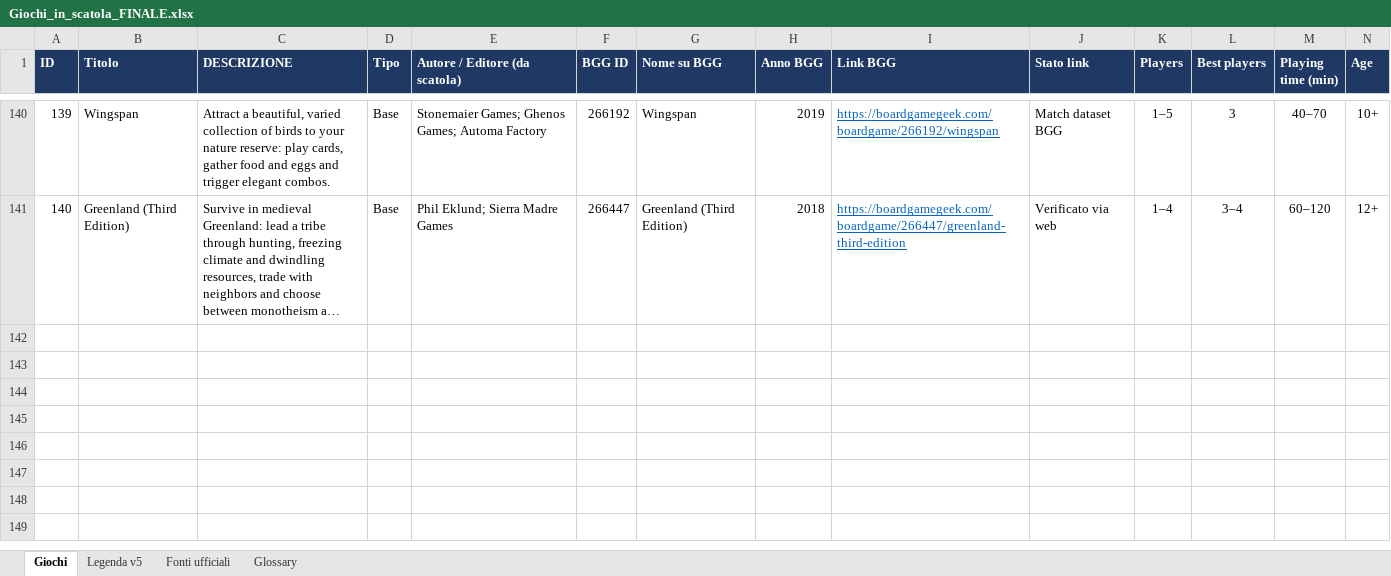
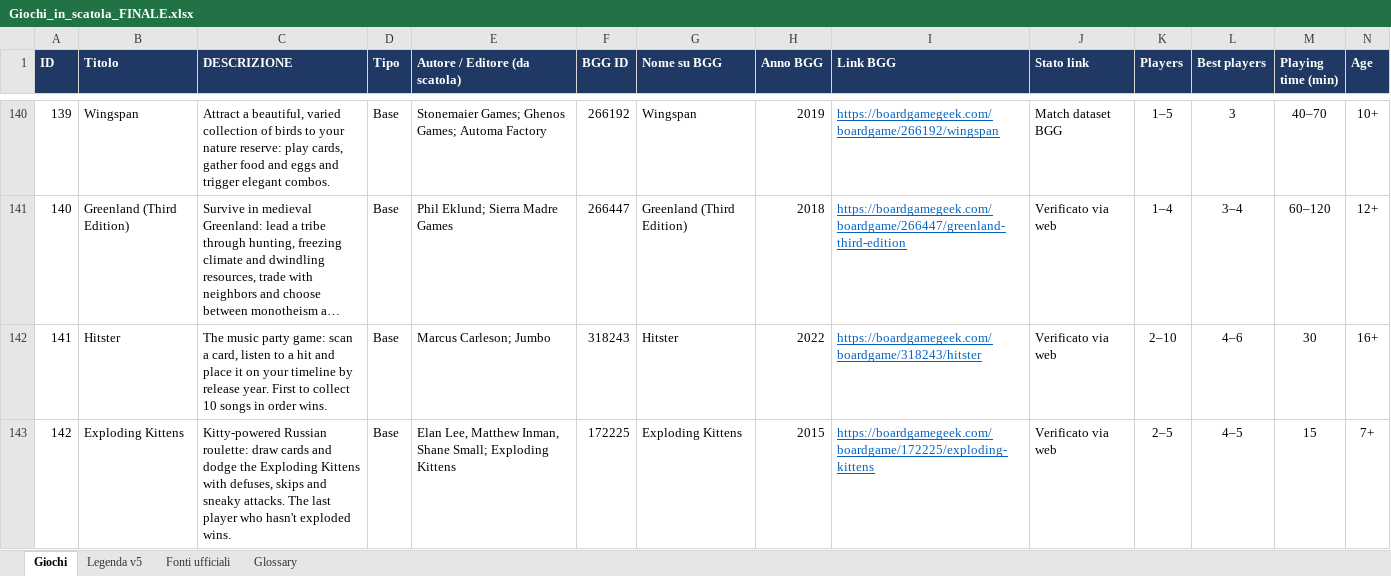
Before and after one commit to fflaminio/board-game-catalog, an Excel workbook: data/Giochi_in_scatola_FINALE.xlsx, sheet Giochi, drawn as a sheet; only a part is shown, gaps mark what is left out; long unchanged cells end in …; values as stored, in another font and other column widths than the file's, no borders; rows hold the shown columns only; the diff names each change by its address in the sheet, - before the commit and + after, or states it on an @@ line.

```diff
--- a/data/Giochi_in_scatola_FINALE.xlsx (sheet Giochi)
+++ b/data/Giochi_in_scatola_FINALE.xlsx (sheet Giochi)
+row 142: 141 | Hitster | The music party game: scan a card, listen to a hit and place it on your timeline by release year. First to collect 10 songs in order wins. | Base | Marcus Carleson; Jumbo | 318243 | Hitster | 2022 | https://boardgamegeek.com/boardgame/318243/hitster | Verificato via web | 2–10 | 4–6 | 30 | 16+
+row 143: 142 | Exploding Kittens | Kitty-powered Russian roulette: draw cards and dodge the Exploding Kittens with defuses, skips and sneaky attacks. The last player who hasn't exploded wins. | Base | Elan Lee, Matthew Inman, Shane Small; Exploding Kittens | 172225 | Exploding Kittens | 2015 | https://boardgamegeek.com/boardgame/172225/exploding-kittens | Verificato via web | 2–5 | 4–5 | 15 | 7+
```
Also changed, not shown: sheet Glossary, 4 other files.
